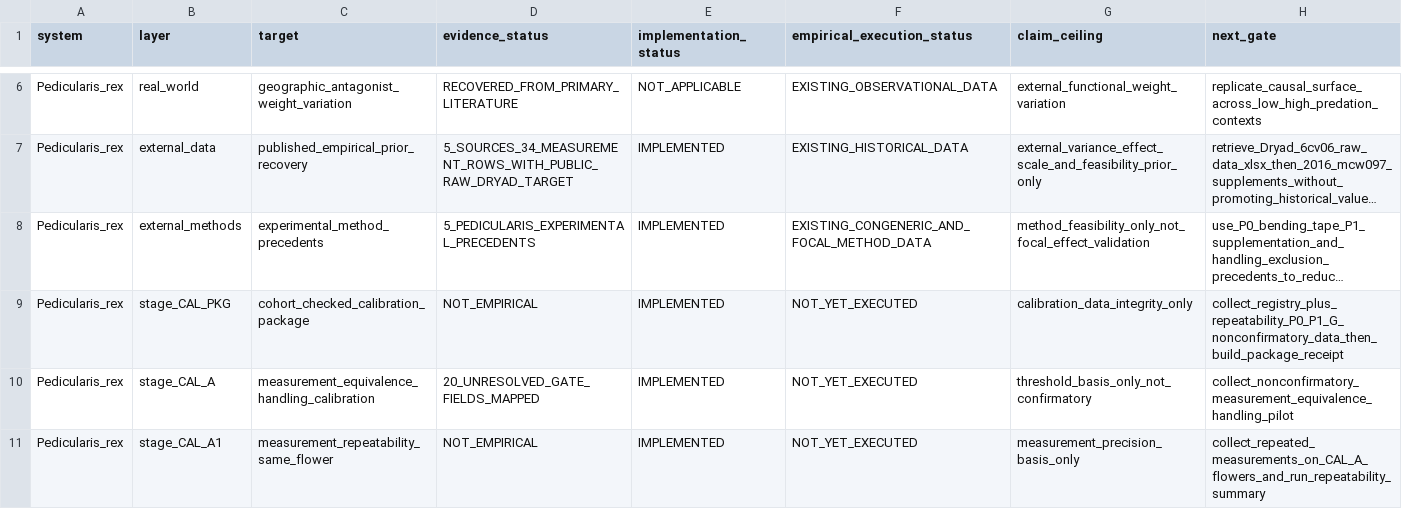
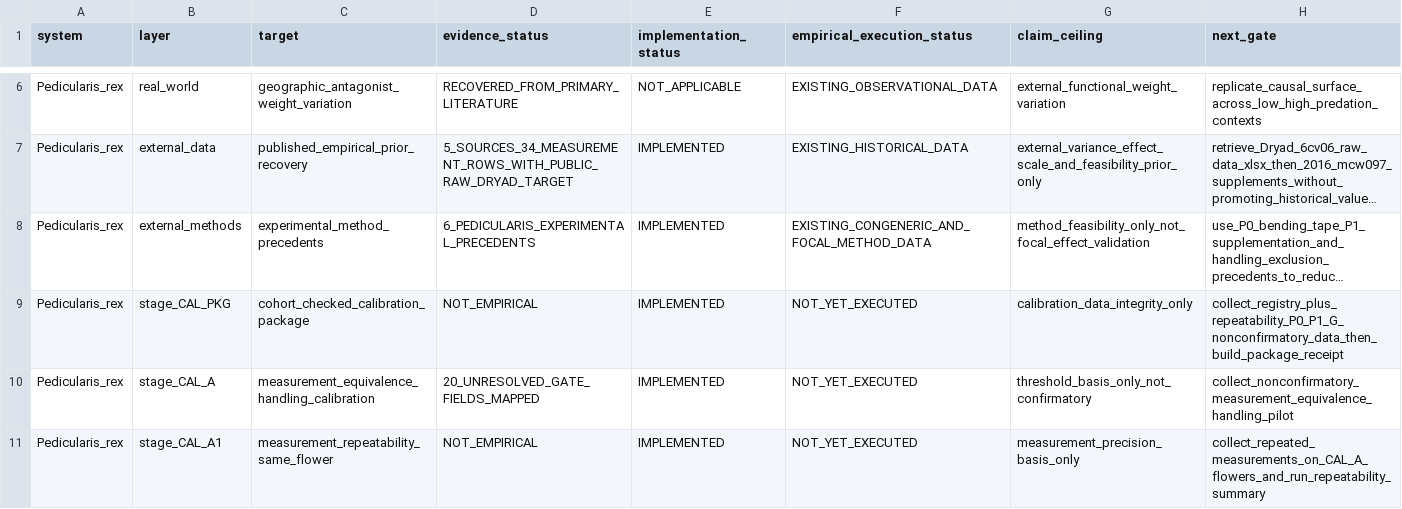
Before and after one commit to zuizui0223/sch, a CSV file: empirical/architecture/SCH_EXECUTION_RECOVERY_LEDGER_V1.csv, drawn as a sheet; only a part is shown, gaps mark what is left out; long unchanged cells end in …; the diff names each change by its address in the sheet, - before the commit and + after, or states it on an @@ line.

Commit message:
Update Pedicularis method precedent count

```diff
--- a/empirical/architecture/SCH_EXECUTION_RECOVERY_LEDGER_V1.csv
+++ b/empirical/architecture/SCH_EXECUTION_RECOVERY_LEDGER_V1.csv
-D8 (evidence_status): 5_PEDICULARIS_EXPERIMENTAL_PRECEDENTS
+D8 (evidence_status): 6_PEDICULARIS_EXPERIMENTAL_PRECEDENTS
```
